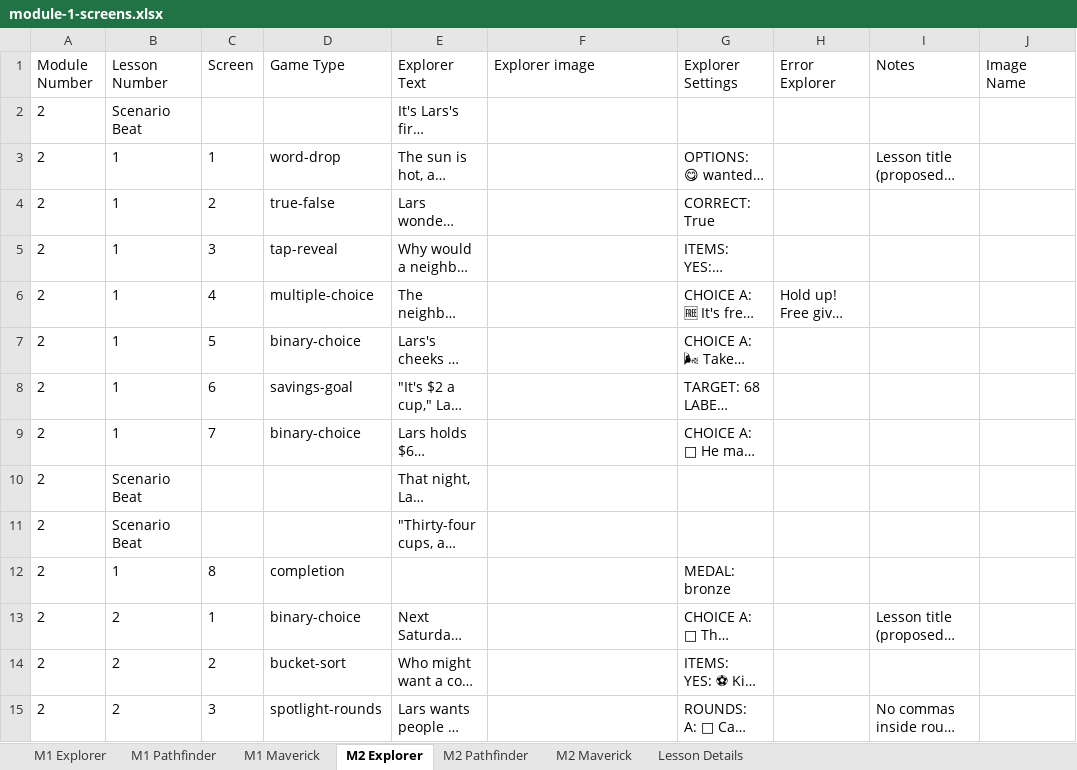
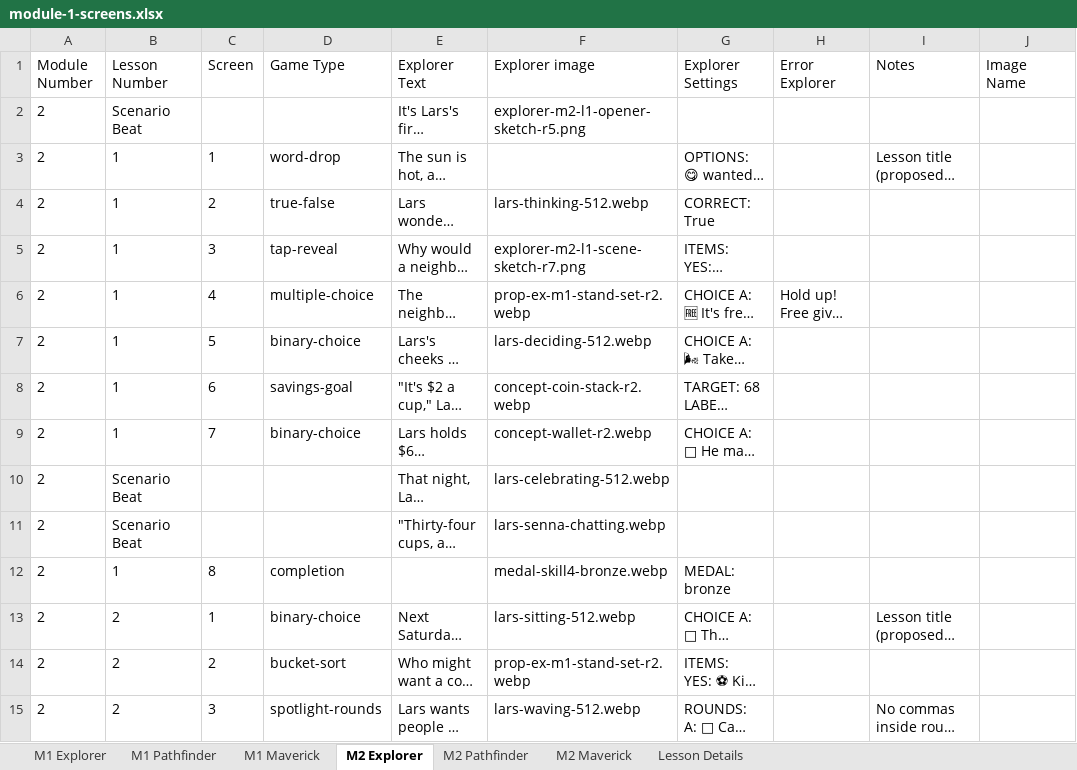
Before and after one commit to ngaadmin/nga-app, an Excel workbook: lib/academy/lessons/payload/source/master/module-1-screens.xlsx, sheet M2 Explorer, drawn as a sheet; only a part is shown; long unchanged cells end in …; values as stored, in another font and other column widths than the file's, no borders; the diff covers the shown part only; the diff names each change by its address in the sheet, - before the commit and + after, or states it on an @@ line.

```diff
--- a/lib/academy/lessons/payload/source/master/module-1-screens.xlsx (sheet M2 Explorer)
+++ b/lib/academy/lessons/payload/source/master/module-1-screens.xlsx (sheet M2 Explorer)
-F2 (Explorer image): (empty)
+F2 (Explorer image): explorer-m2-l1-opener-sketch-r5.png
-F4 (Explorer image): (empty)
+F4 (Explorer image): lars-thinking-512.webp
-F5 (Explorer image): (empty)
+F5 (Explorer image): explorer-m2-l1-scene-sketch-r7.png
-F6 (Explorer image): (empty)
+F6 (Explorer image): prop-ex-m1-stand-set-r2.webp
-F7 (Explorer image): (empty)
+F7 (Explorer image): lars-deciding-512.webp
-F8 (Explorer image): (empty)
+F8 (Explorer image): concept-coin-stack-r2.webp
-F9 (Explorer image): (empty)
+F9 (Explorer image): concept-wallet-r2.webp
-F10 (Explorer image): (empty)
+F10 (Explorer image): lars-celebrating-512.webp
-F11 (Explorer image): (empty)
+F11 (Explorer image): lars-senna-chatting.webp
-F12 (Explorer image): (empty)
+F12 (Explorer image): medal-skill4-bronze.webp
-F13 (Explorer image): (empty)
+F13 (Explorer image): lars-sitting-512.webp
-F14 (Explorer image): (empty)
+F14 (Explorer image): prop-ex-m1-stand-set-r2.webp
-F15 (Explorer image): (empty)
+F15 (Explorer image): lars-waving-512.webp
```
Also changed, not shown: 84 edited cells and cell formats elsewhere in this sheet, sheet M1 Explorer, 33 other files.
